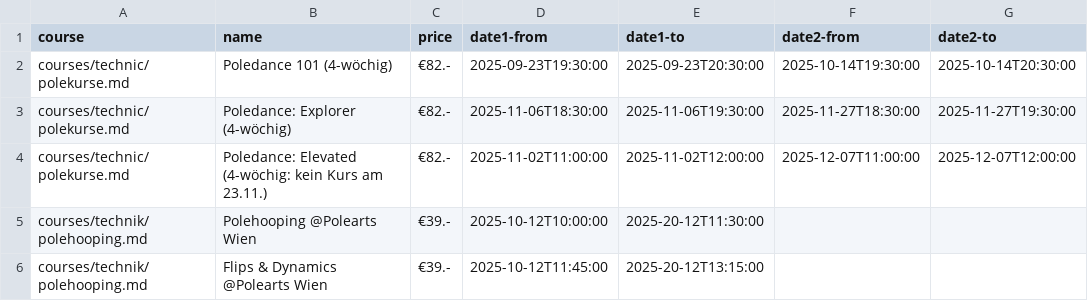
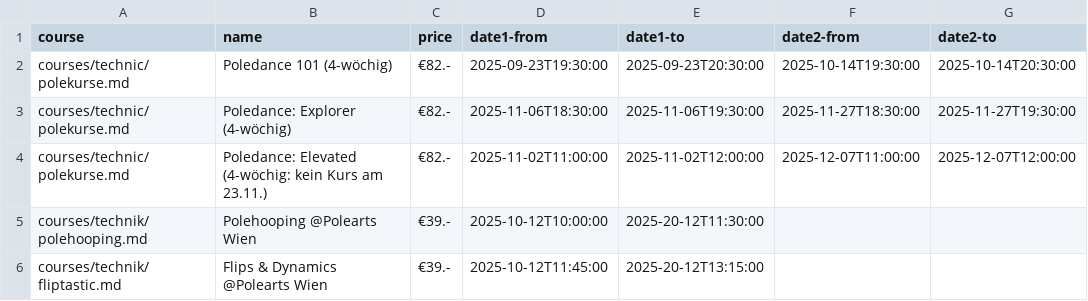
Before and after one commit to ivypoledance/ivypoledance.github.io, a CSV file: coursedates.csv, drawn as a sheet.

Commit message:
Update coursedates.csv

```diff
--- a/coursedates.csv
+++ b/coursedates.csv
@@ -5,2 +5,2 @@ courses/technic/polekurse.md,Poledance: Elevated (4-wöchig: kein Kurs am 23.11.
 courses/technik/polehooping.md,Polehooping @Polearts Wien,€39.-,2025-10-12T10:00:00,2025-20-12T11:30:00,,
-courses/technik/polehooping.md,Flips & Dynamics @Polearts Wien,€39.-,2025-10-12T11:45:00,2025-20-12T13:15:00,,
+courses/technik/fliptastic.md,Flips & Dynamics @Polearts Wien,€39.-,2025-10-12T11:45:00,2025-20-12T13:15:00,,
```
